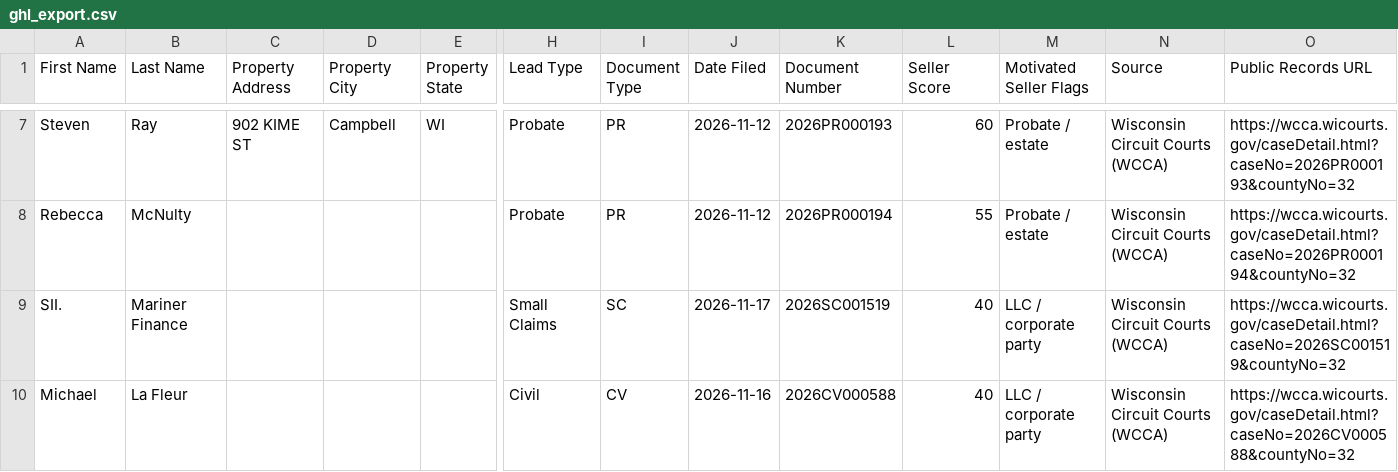
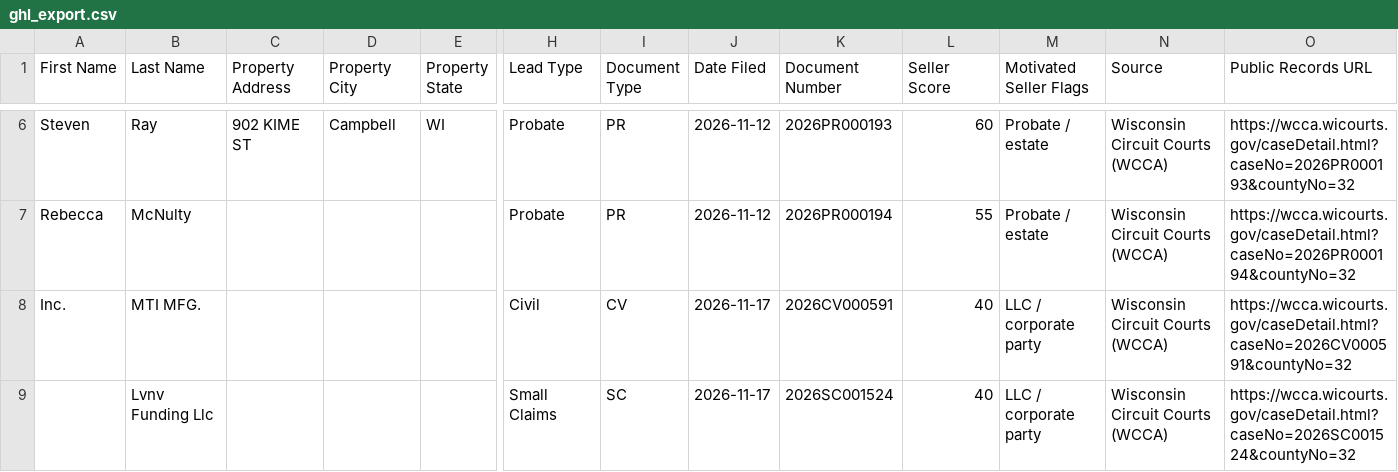
Before and after one commit to Sellmyhousefast247/La-Crosse-Leads, a CSV file: dashboard/ghl_export.csv, drawn as a sheet; only a part is shown, gaps mark what is left out; the shorter side is filled out with more unchanged rows; rows hold the shown columns only; the diff covers the shown part only; the diff names each change by its address in the sheet, - before the commit and + after, or states it on an @@ line.

```diff
--- a/dashboard/ghl_export.csv
+++ b/dashboard/ghl_export.csv
+row 8: Inc. | MTI MFG. |  |  |  | Civil | CV | 2026-11-17 | 2026CV000591 | 40 | LLC / corporate party | Wisconsin Circuit Courts (WCCA) | https://wcca.wicourts.gov/caseDetail.html?caseNo=2026CV000591&countyNo=32
+row 9:  | Lvnv Funding Llc |  |  |  | Small Claims | SC | 2026-11-17 | 2026SC001524 | 40 | LLC / corporate party | Wisconsin Circuit Courts (WCCA) | https://wcca.wicourts.gov/caseDetail.html?caseNo=2026SC001524&countyNo=32
```
Also changed, not shown: 4 added rows and 5 removed rows elsewhere in this file, data/ghl_export.csv, 2 other files.
